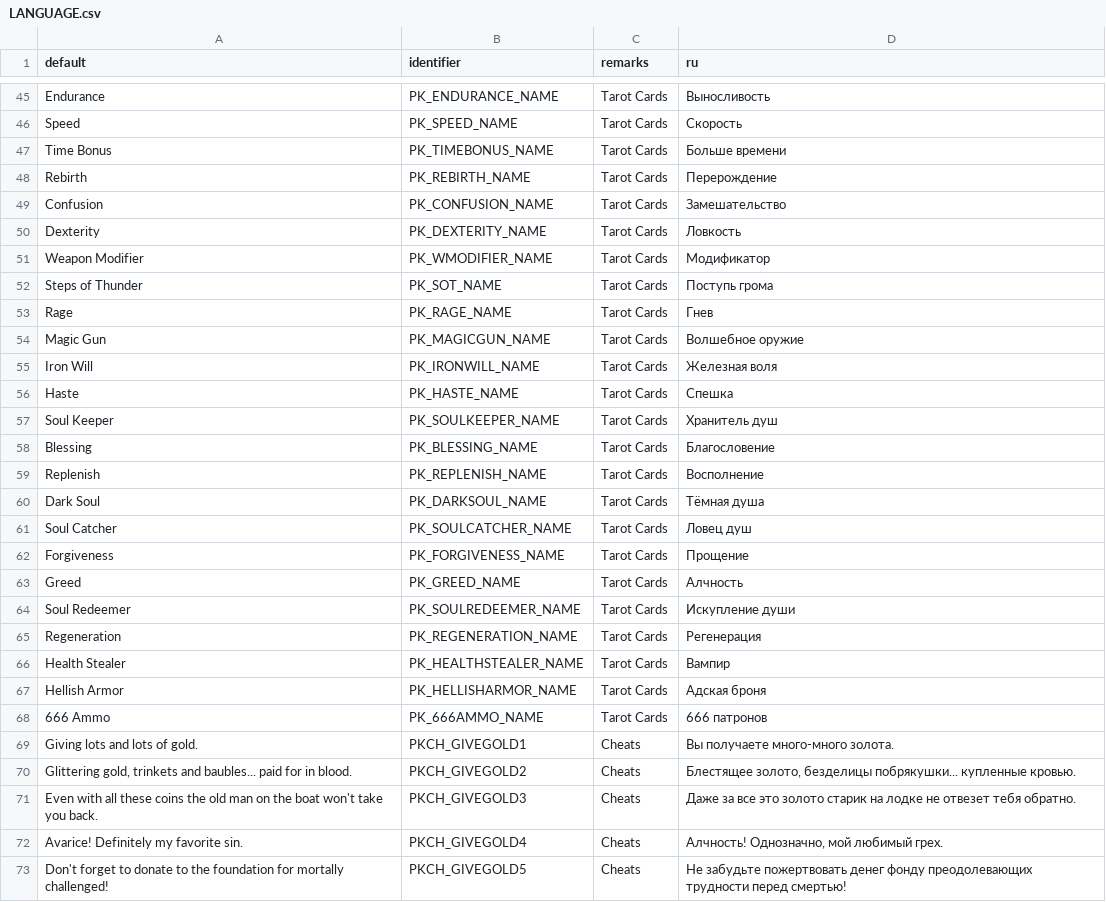
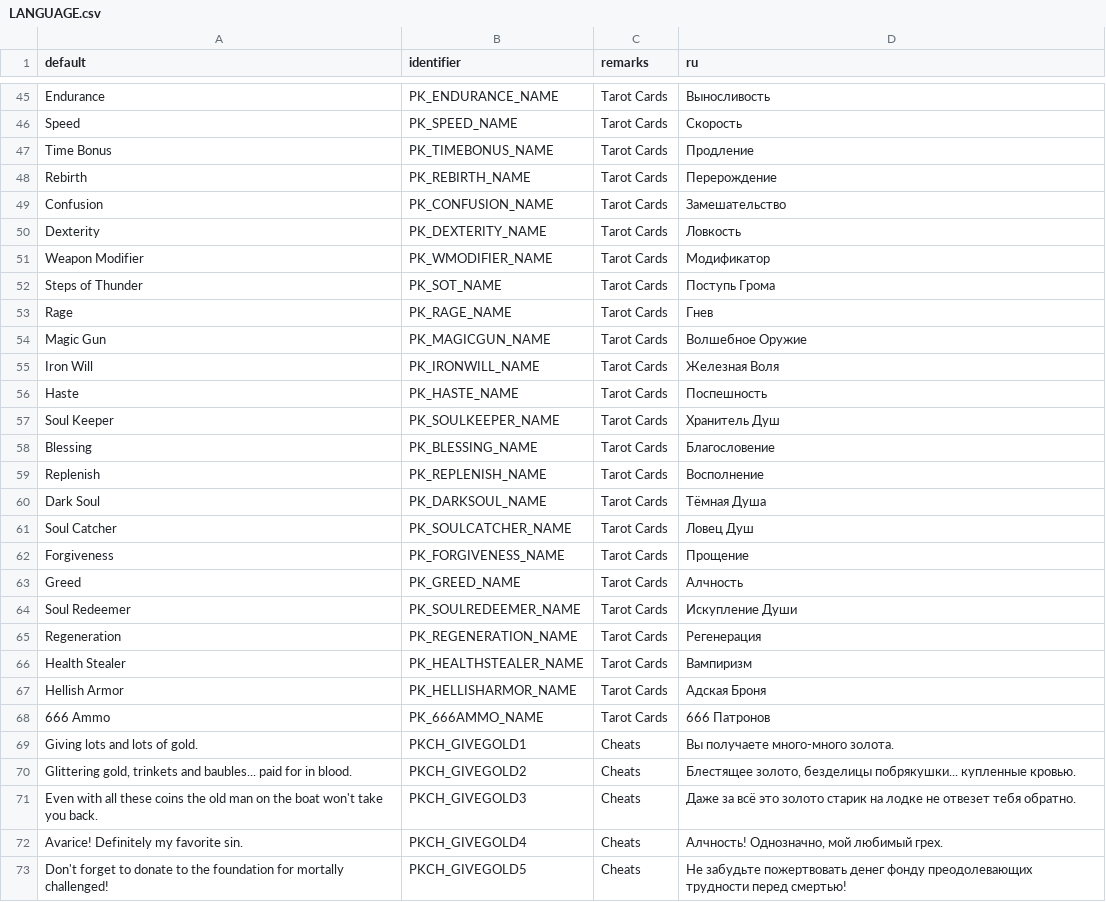
Before and after one commit to jekyllgrim/Painslayer, a CSV file: LANGUAGE.csv, drawn as a sheet; only a part is shown, gaps mark what is left out; the diff covers the shown part only.

```diff
--- a/LANGUAGE.csv
+++ b/LANGUAGE.csv
@@ -65,3 +66,3 @@ Endurance,PK_ENDURANCE_NAME,Tarot Cards,Выносливость
 Speed,PK_SPEED_NAME,Tarot Cards,Скорость
-Time Bonus,PK_TIMEBONUS_NAME,Tarot Cards,Больше времени
+Time Bonus,PK_TIMEBONUS_NAME,Tarot Cards,Продление
 Rebirth,PK_REBIRTH_NAME,Tarot Cards,Перерождение
@@ -70,22 +71,22 @@ Dexterity,PK_DEXTERITY_NAME,Tarot Cards,Ловкость
 Weapon Modifier,PK_WMODIFIER_NAME,Tarot Cards,Модификатор
-Steps of Thunder,PK_SOT_NAME,Tarot Cards,Поступь грома
+Steps of Thunder,PK_SOT_NAME,Tarot Cards,Поступь Грома
 Rage,PK_RAGE_NAME,Tarot Cards,Гнев
-Magic Gun,PK_MAGICGUN_NAME,Tarot Cards,Волшебное оружие
-Iron Will,PK_IRONWILL_NAME,Tarot Cards,Железная воля
-Haste,PK_HASTE_NAME,Tarot Cards,Спешка
-Soul Keeper,PK_SOULKEEPER_NAME,Tarot Cards,Хранитель душ
+Magic Gun,PK_MAGICGUN_NAME,Tarot Cards,Волшебное Оружие
+Iron Will,PK_IRONWILL_NAME,Tarot Cards,Железная Воля
+Haste,PK_HASTE_NAME,Tarot Cards,Поспешность
+Soul Keeper,PK_SOULKEEPER_NAME,Tarot Cards,Хранитель Душ
 Blessing,PK_BLESSING_NAME,Tarot Cards,Благословение
 Replenish,PK_REPLENISH_NAME,Tarot Cards,Восполнение
-Dark Soul,PK_DARKSOUL_NAME,Tarot Cards,Тёмная душа
-Soul Catcher,PK_SOULCATCHER_NAME,Tarot Cards,Ловец душ
+Dark Soul,PK_DARKSOUL_NAME,Tarot Cards,Тёмная Душа
+Soul Catcher,PK_SOULCATCHER_NAME,Tarot Cards,Ловец Душ
 Forgiveness,PK_FORGIVENESS_NAME,Tarot Cards,Прощение
 Greed,PK_GREED_NAME,Tarot Cards,Алчность
-Soul Redeemer,PK_SOULREDEEMER_NAME,Tarot Cards,Искупление души
+Soul Redeemer,PK_SOULREDEEMER_NAME,Tarot Cards,Искупление Души
 Regeneration,PK_REGENERATION_NAME,Tarot Cards,Регенерация
-Health Stealer,PK_HEALTHSTEALER_NAME,Tarot Cards,Вампир
-Hellish Armor,PK_HELLISHARMOR_NAME,Tarot Cards,Адская броня
-666 Ammo,PK_666AMMO_NAME,Tarot Cards,666 патронов
+Health Stealer,PK_HEALTHSTEALER_NAME,Tarot Cards,Вампиризм
+Hellish Armor,PK_HELLISHARMOR_NAME,Tarot Cards,Адская Броня
+666 Ammo,PK_666AMMO_NAME,Tarot Cards,666 Патронов
 Giving lots and lots of gold.,PKCH_GIVEGOLD1,Cheats,Вы получаете много-много золота.
 "Glittering gold, trinkets and baubles... paid for in blood.",PKCH_GIVEGOLD2,Cheats,"Блестящее золото, безделицы побрякушки... купленные кровью."
-Even with all these coins the old man on the boat won't take you back.,PKCH_GIVEGOLD3,Cheats,Даже за все это золото старик на лодке не отвезет тебя обратно.
+Even with all these coins the old man on the boat won't take you back.,PKCH_GIVEGOLD3,Cheats,Даже за всё это золото старик на лодке не отвезет тебя обратно.
 Avarice! Definitely my favorite sin.,PKCH_GIVEGOLD4,Cheats,"Алчность! Однозначно, мой любимый грех."
```
Also changed, not shown: 69 edited cells elsewhere in this file.
